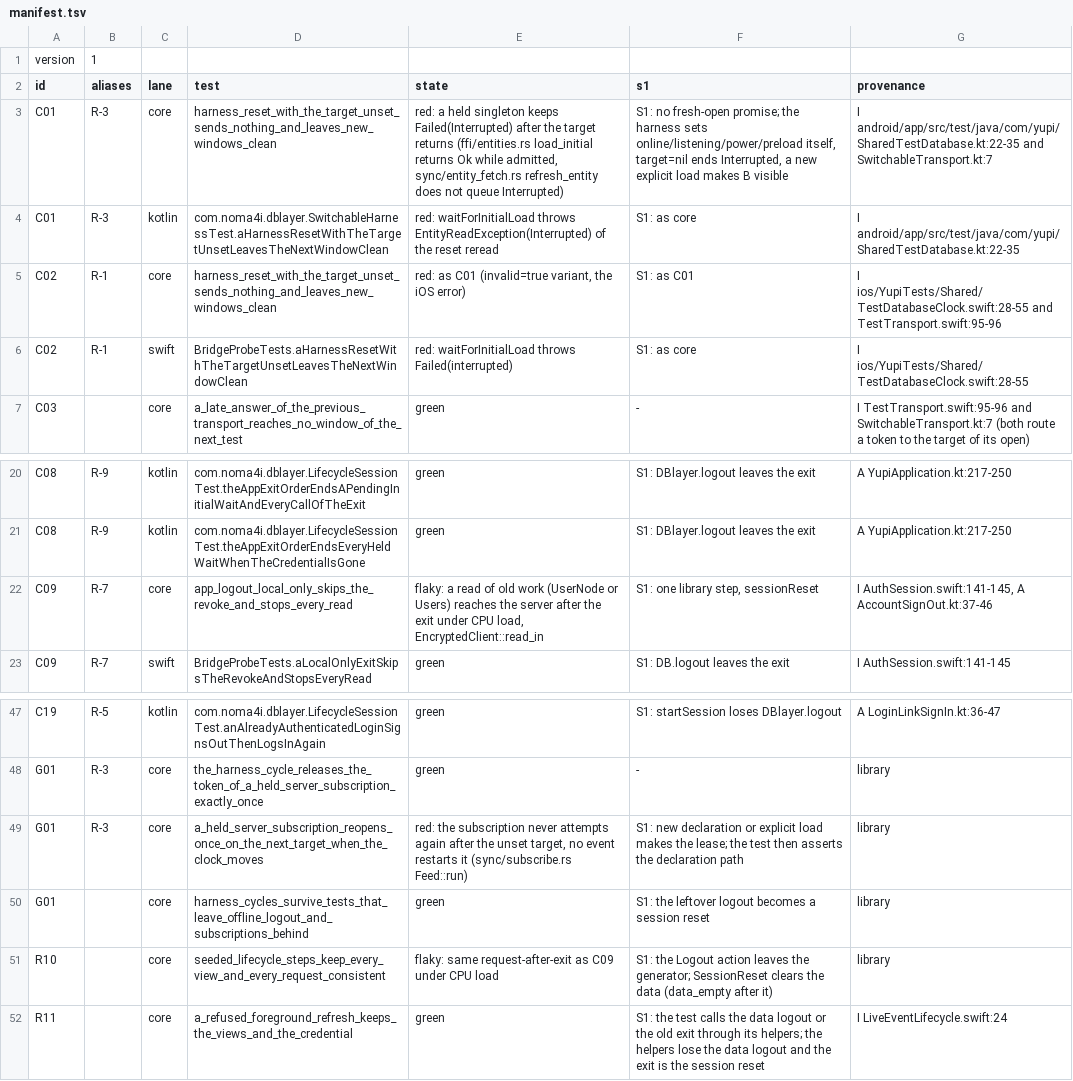
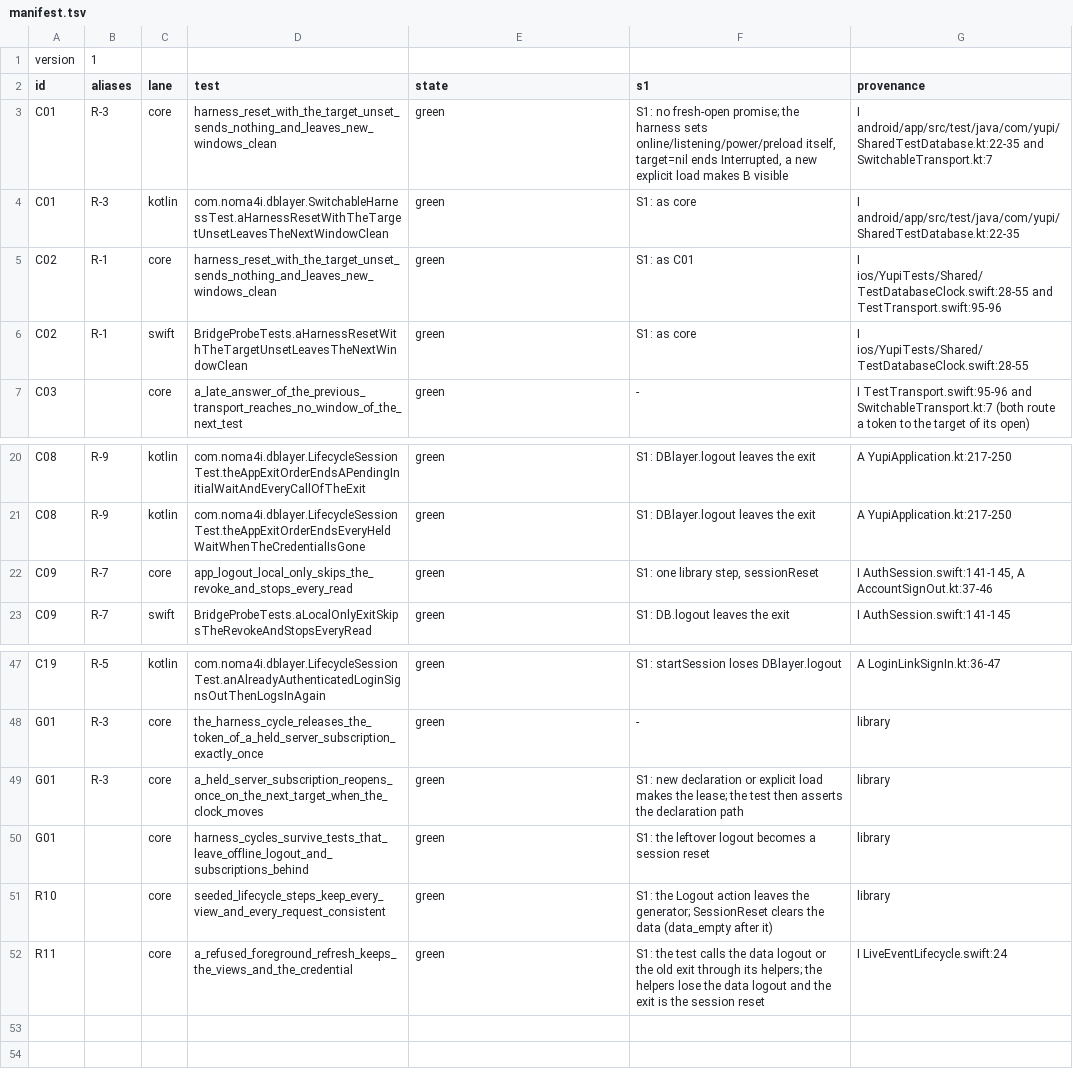
Before and after one commit to noma4i/dblayer, a TSV file: core/src/ffi/selftest/manifest.tsv, drawn as a sheet; only a part is shown, gaps mark what is left out.

Commit message:
Fix platform tests and the entity wait after a reset

```diff
--- a/core/src/ffi/selftest/manifest.tsv
+++ b/core/src/ffi/selftest/manifest.tsv
@@ -2,6 +2,6 @@ version	1
 id	aliases	lane	test	state	s1	provenance
-C01	R-3	core	harness_reset_with_the_target_unset_sends_nothing_and_leaves_new_windows_clean	red: a held singleton keeps Failed(Interrupted) after the target returns (ffi/entities.rs load_initial returns Ok while admitted, sync/entity_fetch.rs refresh_entity does not queue Interrupted)	S1: no fresh-open promise; the harness sets online/listening/power/preload itself, target=nil ends Interrupted, a new explicit load makes B visible	I android/app/src/test/java/com/yupi/SharedTestDatabase.kt:22-35 and SwitchableTransport.kt:7
-C01	R-3	kotlin	com.noma4i.dblayer.SwitchableHarnessTest.aHarnessResetWithTheTargetUnsetLeavesTheNextWindowClean	red: waitForInitialLoad throws EntityReadException(Interrupted) of the reset reread	S1: as core	I android/app/src/test/java/com/yupi/SharedTestDatabase.kt:22-35
-C02	R-1	core	harness_reset_with_the_target_unset_sends_nothing_and_leaves_new_windows_clean	red: as C01 (invalid=true variant, the iOS error)	S1: as C01	I ios/YupiTests/Shared/TestDatabaseClock.swift:28-55 and TestTransport.swift:95-96
-C02	R-1	swift	BridgeProbeTests.aHarnessResetWithTheTargetUnsetLeavesTheNextWindowClean	red: waitForInitialLoad throws Failed(interrupted)	S1: as core	I ios/YupiTests/Shared/TestDatabaseClock.swift:28-55
+C01	R-3	core	harness_reset_with_the_target_unset_sends_nothing_and_leaves_new_windows_clean	green	S1: no fresh-open promise; the harness sets online/listening/power/preload itself, target=nil ends Interrupted, a new explicit load makes B visible	I android/app/src/test/java/com/yupi/SharedTestDatabase.kt:22-35 and SwitchableTransport.kt:7
+C01	R-3	kotlin	com.noma4i.dblayer.SwitchableHarnessTest.aHarnessResetWithTheTargetUnsetLeavesTheNextWindowClean	green	S1: as core	I android/app/src/test/java/com/yupi/SharedTestDatabase.kt:22-35
+C02	R-1	core	harness_reset_with_the_target_unset_sends_nothing_and_leaves_new_windows_clean	green	S1: as C01	I ios/YupiTests/Shared/TestDatabaseClock.swift:28-55 and TestTransport.swift:95-96
+C02	R-1	swift	BridgeProbeTests.aHarnessResetWithTheTargetUnsetLeavesTheNextWindowClean	green	S1: as core	I ios/YupiTests/Shared/TestDatabaseClock.swift:28-55
 C03		core	a_late_answer_of_the_previous_transport_reaches_no_window_of_the_next_test	green	-	I TestTransport.swift:95-96 and SwitchableTransport.kt:7 (both route a token to the target of its open)
@@ -21,3 +21,3 @@ C08	R-9	kotlin	com.noma4i.dblayer.LifecycleSessionTest.theAppExitOrderEndsAPendi
 C08	R-9	kotlin	com.noma4i.dblayer.LifecycleSessionTest.theAppExitOrderEndsEveryHeldWaitWhenTheCredentialIsGone	green	S1: DBlayer.logout leaves the exit	A YupiApplication.kt:217-250
-C09	R-7	core	app_logout_local_only_skips_the_revoke_and_stops_every_read	flaky: a read of old work (UserNode or Users) reaches the server after the exit under CPU load, EncryptedClient::read_in	S1: one library step, sessionReset	I AuthSession.swift:141-145, A AccountSignOut.kt:37-46
+C09	R-7	core	app_logout_local_only_skips_the_revoke_and_stops_every_read	green	S1: one library step, sessionReset	I AuthSession.swift:141-145, A AccountSignOut.kt:37-46
 C09	R-7	swift	BridgeProbeTests.aLocalOnlyExitSkipsTheRevokeAndStopsEveryRead	green	S1: DB.logout leaves the exit	I AuthSession.swift:141-145
@@ -48,5 +48,5 @@ C19	R-5	kotlin	com.noma4i.dblayer.LifecycleSessionTest.anAlreadyAuthenticatedLog
 G01	R-3	core	the_harness_cycle_releases_the_token_of_a_held_server_subscription_exactly_once	green	-	library
-G01	R-3	core	a_held_server_subscription_reopens_once_on_the_next_target_when_the_clock_moves	red: the subscription never attempts again after the unset target, no event restarts it (sync/subscribe.rs Feed::run)	S1: new declaration or explicit load makes the lease; the test then asserts the declaration path	library
+G01	R-3	core	a_held_server_subscription_reopens_once_on_the_next_target_when_the_clock_moves	green	S1: new declaration or explicit load makes the lease; the test then asserts the declaration path	library
 G01		core	harness_cycles_survive_tests_that_leave_offline_logout_and_subscriptions_behind	green	S1: the leftover logout becomes a session reset	library
-R10		core	seeded_lifecycle_steps_keep_every_view_and_every_request_consistent	flaky: same request-after-exit as C09 under CPU load	S1: the Logout action leaves the generator; SessionReset clears the data (data_empty after it)	library
+R10		core	seeded_lifecycle_steps_keep_every_view_and_every_request_consistent	green	S1: the Logout action leaves the generator; SessionReset clears the data (data_empty after it)	library
 R11		core	a_refused_foreground_refresh_keeps_the_views_and_the_credential	green	S1: the test calls the data logout or the old exit through its helpers; the helpers lose the data logout and the exit is the session reset	I LiveEventLifecycle.swift:24
```
Also changed, not shown: 26 other files.
